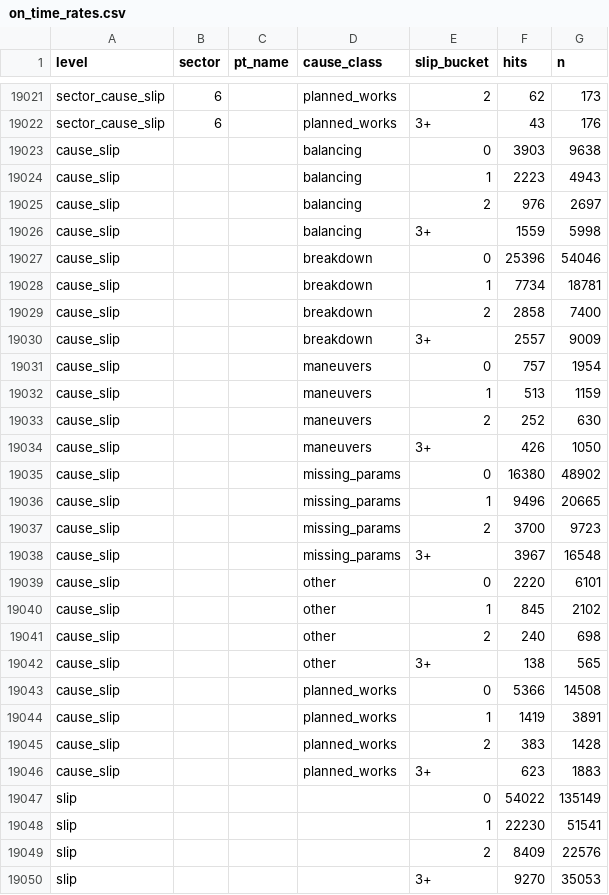
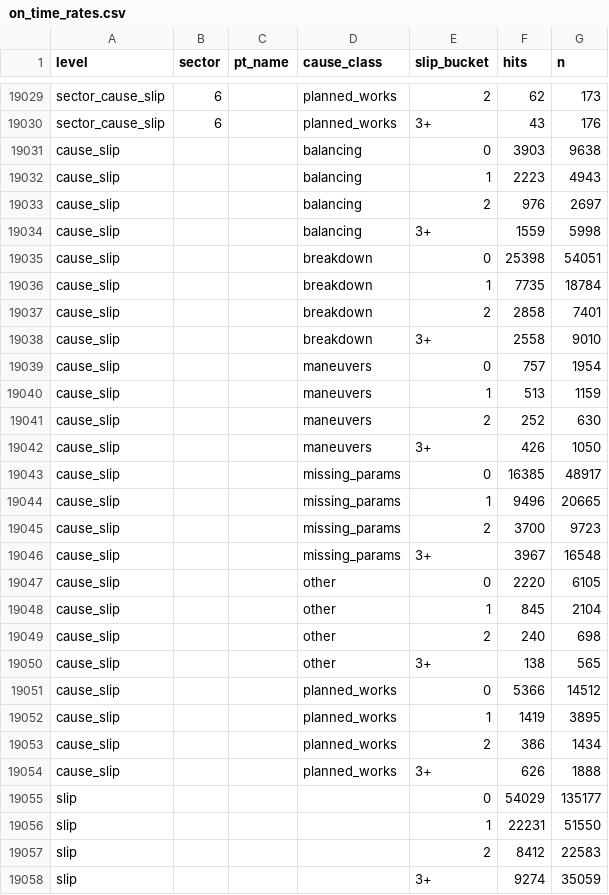
Before and after one commit to FlorinPopaCodes/termoficare-data, a CSV file: data/derived/on_time_rates.csv, drawn as a sheet; only a part is shown, gaps mark what is left out; the diff covers the shown part only.

```diff
--- a/data/derived/on_time_rates.csv
+++ b/data/derived/on_time_rates.csv
@@ -19026,6 +19034,6 @@ cause_slip,,,balancing,2,976,2697
 cause_slip,,,balancing,3+,1559,5998
-cause_slip,,,breakdown,0,25396,54046
-cause_slip,,,breakdown,1,7734,18781
-cause_slip,,,breakdown,2,2858,7400
-cause_slip,,,breakdown,3+,2557,9009
+cause_slip,,,breakdown,0,25398,54051
+cause_slip,,,breakdown,1,7735,18784
+cause_slip,,,breakdown,2,2858,7401
+cause_slip,,,breakdown,3+,2558,9010
 cause_slip,,,maneuvers,0,757,1954
@@ -19034,3 +19042,3 @@ cause_slip,,,maneuvers,2,252,630
 cause_slip,,,maneuvers,3+,426,1050
-cause_slip,,,missing_params,0,16380,48902
+cause_slip,,,missing_params,0,16385,48917
 cause_slip,,,missing_params,1,9496,20665
@@ -19038,13 +19046,13 @@ cause_slip,,,missing_params,2,3700,9723
 cause_slip,,,missing_params,3+,3967,16548
-cause_slip,,,other,0,2220,6101
-cause_slip,,,other,1,845,2102
+cause_slip,,,other,0,2220,6105
+cause_slip,,,other,1,845,2104
 cause_slip,,,other,2,240,698
 cause_slip,,,other,3+,138,565
-cause_slip,,,planned_works,0,5366,14508
-cause_slip,,,planned_works,1,1419,3891
-cause_slip,,,planned_works,2,383,1428
-cause_slip,,,planned_works,3+,623,1883
-slip,,,,0,54022,135149
-slip,,,,1,22230,51541
-slip,,,,2,8409,22576
-slip,,,,3+,9270,35053
+cause_slip,,,planned_works,0,5366,14512
+cause_slip,,,planned_works,1,1419,3895
+cause_slip,,,planned_works,2,386,1434
+cause_slip,,,planned_works,3+,626,1888
+slip,,,,0,54029,135177
+slip,,,,1,22231,51550
+slip,,,,2,8412,22583
+slip,,,,3+,9274,35059
```
Also changed, not shown: 8 added rows and 80 edited cells elsewhere in this file, data/derived/active_episodes.csv, 4 other files.
